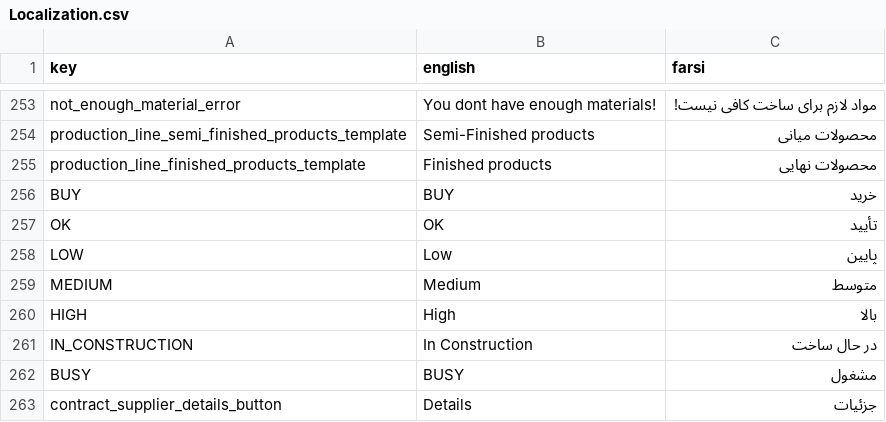
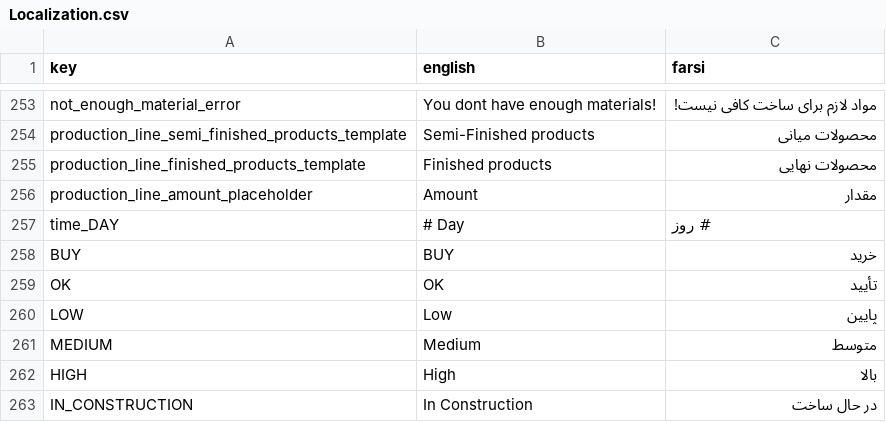
Before and after one commit to GameinSharif/Gamein2021-Client, a CSV file: Assets/Resources/Localization/Localization.csv, drawn as a sheet; only a part is shown, gaps mark what is left out; the shorter side is filled out with more unchanged rows; the diff names each change by its address in the sheet, - before the commit and + after, or states it on an @@ line.

Commit message:
-production line UI

```diff
--- a/Assets/Resources/Localization/Localization.csv
+++ b/Assets/Resources/Localization/Localization.csv
+row 256: production_line_amount_placeholder | Amount | مقدار
+row 257: time_DAY | # Day | # روز
```
Also changed, not shown: 7 other files.
